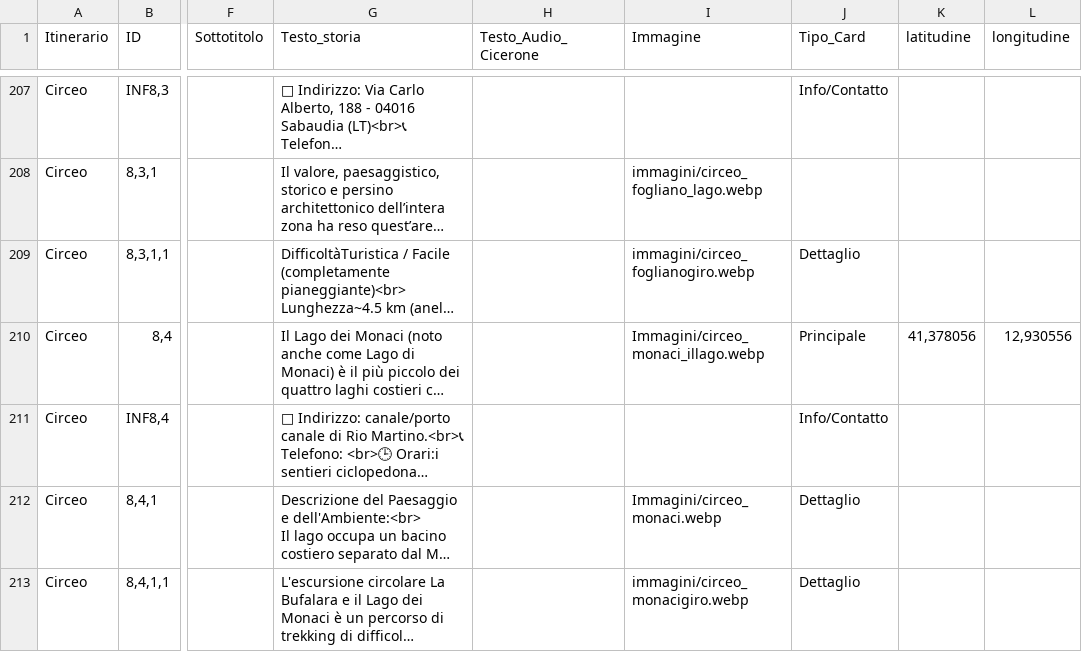
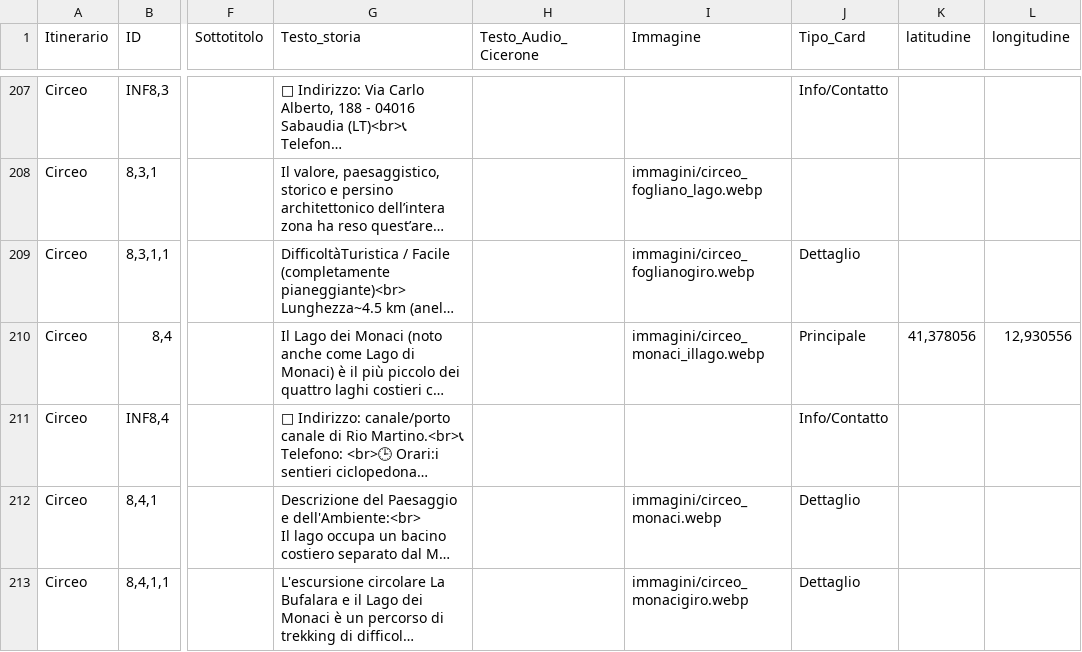
Before and after one commit to pippopotamo51/app_Lazio, a CSV file: Vacanze_LAZIO.csv, drawn as a sheet; only a part is shown, gaps mark what is left out; long unchanged cells end in …; the diff names each change by its address in the sheet, - before the commit and + after, or states it on an @@ line.

Commit message:
Add files via upload

```diff
--- a/Vacanze_LAZIO.csv
+++ b/Vacanze_LAZIO.csv
-I210 (Immagine): Immagini/circeo_monaci_illago.webp
+I210 (Immagine): immagini/circeo_monaci_illago.webp
-I212 (Immagine): Immagini/circeo_monaci.webp
+I212 (Immagine): immagini/circeo_monaci.webp
```
